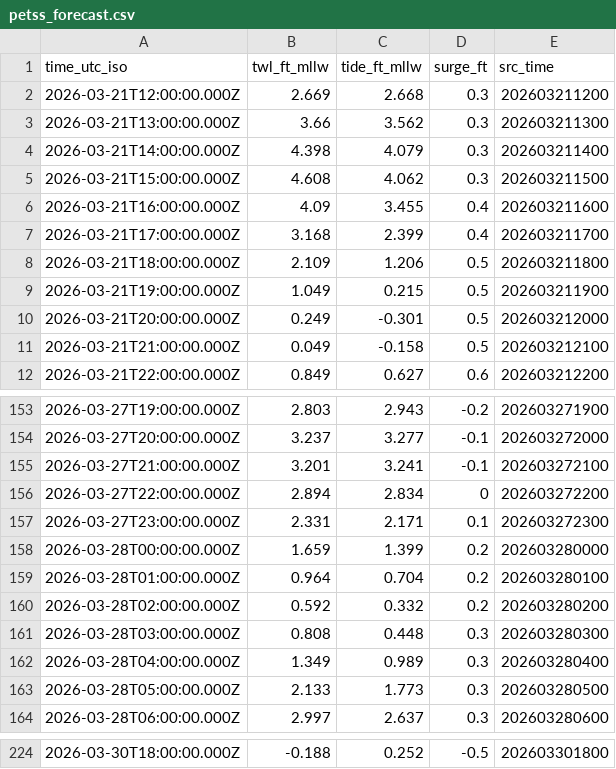
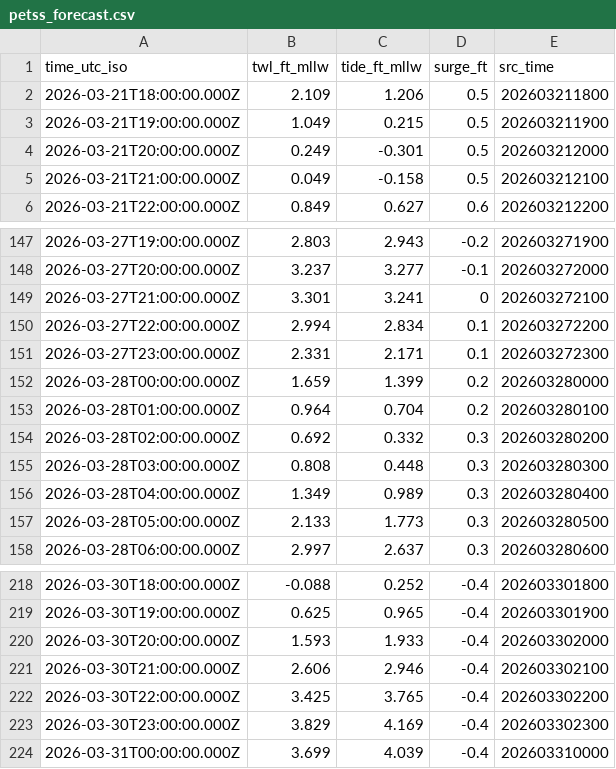
Before and after one commit to hondrospj/Avalon, a CSV file: data/petss_forecast.csv, drawn as a sheet; only a part is shown, gaps mark what is left out; the diff covers the shown part only.

```diff
--- a/data/petss_forecast.csv
+++ b/data/petss_forecast.csv
@@ -1,8 +1,2 @@
 time_utc_iso,twl_ft_mllw,tide_ft_mllw,surge_ft,src_time
-2026-03-21T12:00:00.000Z,2.669,2.668,0.3,202603211200
-2026-03-21T13:00:00.000Z,3.66,3.562,0.3,202603211300
-2026-03-21T14:00:00.000Z,4.398,4.079,0.3,202603211400
-2026-03-21T15:00:00.000Z,4.608,4.062,0.3,202603211500
-2026-03-21T16:00:00.000Z,4.09,3.455,0.4,202603211600
-2026-03-21T17:00:00.000Z,3.168,2.399,0.4,202603211700
 2026-03-21T18:00:00.000Z,2.109,1.206,0.5,202603211800
@@ -154,4 +148,4 @@ time_utc_iso,twl_ft_mllw,tide_ft_mllw,surge_ft,src_time
 2026-03-27T20:00:00.000Z,3.237,3.277,-0.1,202603272000
-2026-03-27T21:00:00.000Z,3.201,3.241,-0.1,202603272100
-2026-03-27T22:00:00.000Z,2.894,2.834,0,202603272200
+2026-03-27T21:00:00.000Z,3.301,3.241,0,202603272100
+2026-03-27T22:00:00.000Z,2.994,2.834,0.1,202603272200
 2026-03-27T23:00:00.000Z,2.331,2.171,0.1,202603272300
@@ -159,3 +153,3 @@ time_utc_iso,twl_ft_mllw,tide_ft_mllw,surge_ft,src_time
 2026-03-28T01:00:00.000Z,0.964,0.704,0.2,202603280100
-2026-03-28T02:00:00.000Z,0.592,0.332,0.2,202603280200
+2026-03-28T02:00:00.000Z,0.692,0.332,0.3,202603280200
 2026-03-28T03:00:00.000Z,0.808,0.448,0.3,202603280300
@@ -224 +218,7 @@ time_utc_iso,twl_ft_mllw,tide_ft_mllw,surge_ft,src_time
-2026-03-30T18:00:00.000Z,-0.188,0.252,-0.5,202603301800
+2026-03-30T18:00:00.000Z,-0.088,0.252,-0.4,202603301800
+2026-03-30T19:00:00.000Z,0.625,0.965,-0.4,202603301900
+2026-03-30T20:00:00.000Z,1.593,1.933,-0.4,202603302000
+2026-03-30T21:00:00.000Z,2.606,2.946,-0.4,202603302100
+2026-03-30T22:00:00.000Z,3.425,3.765,-0.4,202603302200
+2026-03-30T23:00:00.000Z,3.829,4.169,-0.4,202603302300
+2026-03-31T00:00:00.000Z,3.699,4.039,-0.4,202603310000
```
Also changed, not shown: 84 edited cells elsewhere in this file, 3 other files.
